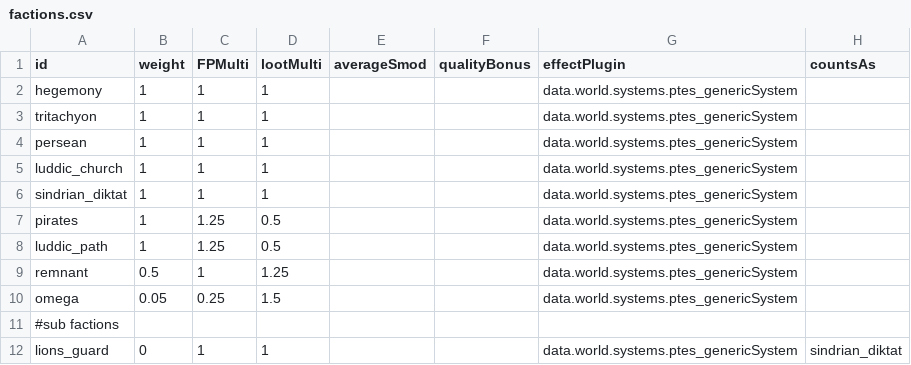
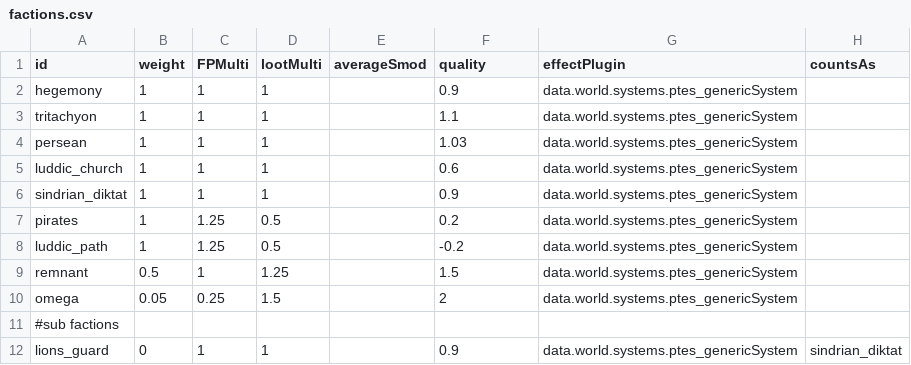
Before and after one commit to PureTilt/ExiledSpace, a CSV file: data/config/ExiledSpace/factions.csv, drawn as a sheet.

```diff
--- a/data/config/ExiledSpace/factions.csv
+++ b/data/config/ExiledSpace/factions.csv
@@ -1,12 +1,12 @@
-id,weight,FPMulti,lootMulti,averageSmod,qualityBonus,effectPlugin,countsAs
-hegemony,1,1,1,,,data.world.systems.ptes_genericSystem,
-tritachyon,1,1,1,,,data.world.systems.ptes_genericSystem,
-persean,1,1,1,,,data.world.systems.ptes_genericSystem,
-luddic_church,1,1,1,,,data.world.systems.ptes_genericSystem,
-sindrian_diktat,1,1,1,,,data.world.systems.ptes_genericSystem,
-pirates,1,1.25,0.5,,,data.world.systems.ptes_genericSystem,
-luddic_path,1,1.25,0.5,,,data.world.systems.ptes_genericSystem,
-remnant,0.5,1,1.25,,,data.world.systems.ptes_genericSystem,
-omega,0.05,0.25,1.5,,,data.world.systems.ptes_genericSystem,
+id,weight,FPMulti,lootMulti,averageSmod,quality,effectPlugin,countsAs
+hegemony,1,1,1,,0.9,data.world.systems.ptes_genericSystem,
+tritachyon,1,1,1,,1.1,data.world.systems.ptes_genericSystem,
+persean,1,1,1,,1.03,data.world.systems.ptes_genericSystem,
+luddic_church,1,1,1,,0.6,data.world.systems.ptes_genericSystem,
+sindrian_diktat,1,1,1,,0.9,data.world.systems.ptes_genericSystem,
+pirates,1,1.25,0.5,,0.2,data.world.systems.ptes_genericSystem,
+luddic_path,1,1.25,0.5,,-0.2,data.world.systems.ptes_genericSystem,
+remnant,0.5,1,1.25,,1.5,data.world.systems.ptes_genericSystem,
+omega,0.05,0.25,1.5,,2,data.world.systems.ptes_genericSystem,
 #sub factions,,,,,,,
-lions_guard,0,1,1,,,data.world.systems.ptes_genericSystem,sindrian_diktat
+lions_guard,0,1,1,,0.9,data.world.systems.ptes_genericSystem,sindrian_diktat
```
Also changed, not shown: 10 other files.
